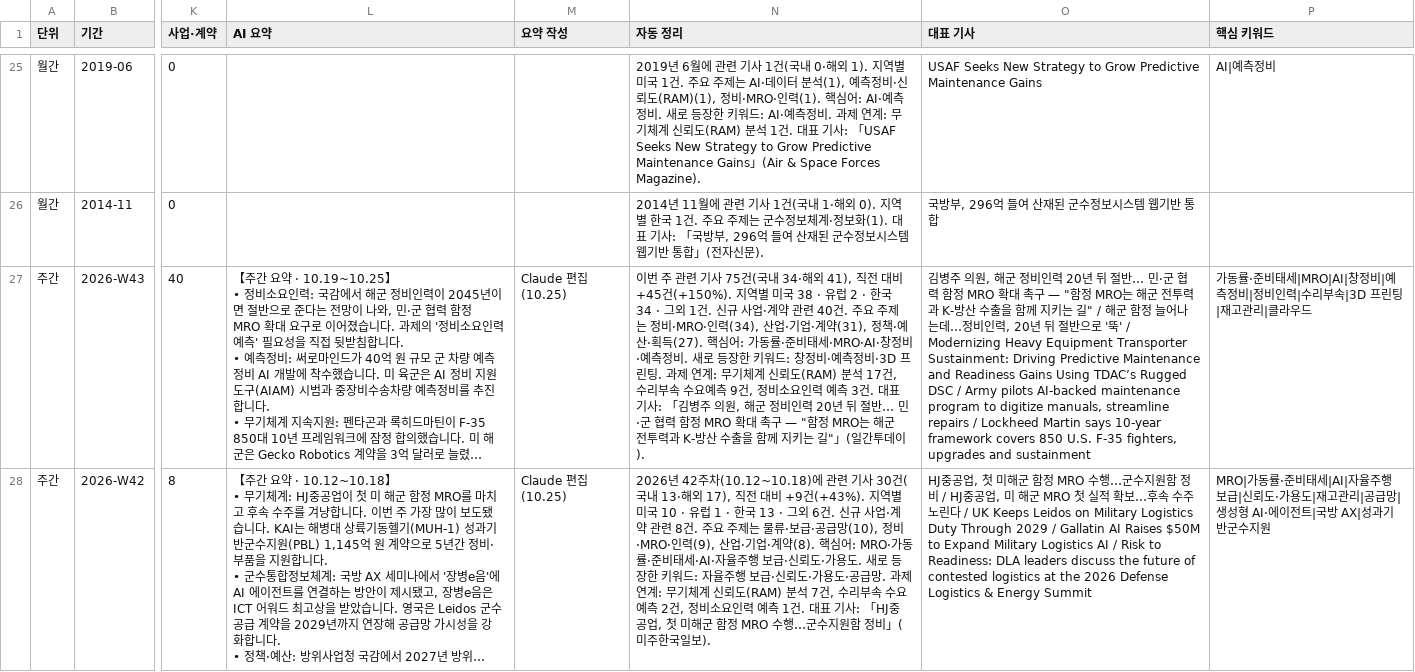
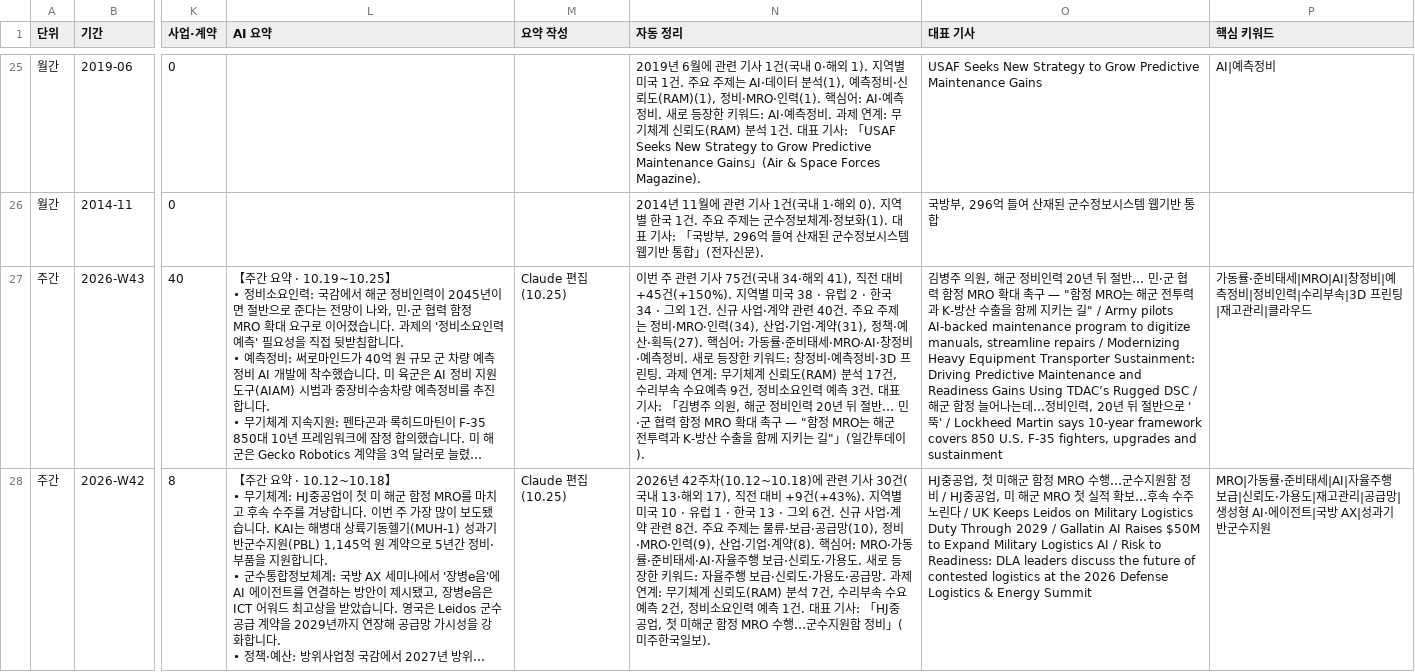
Before and after one commit to JaewoonAhn-HRnews/Logistics-Information-System, a CSV file: data/export/summaries.csv, drawn as a sheet; only a part is shown, gaps mark what is left out; long unchanged cells end in …; the diff covers the shown part only; the diff names each change by its address in the sheet, - before the commit and + after, or states it on an @@ line.

```diff
--- a/data/export/summaries.csv
+++ b/data/export/summaries.csv
-O27 (대표 기사): …" / 해군 함정 늘어나는데…정비인력, 20년 뒤 절반으로 '뚝' / Modernizing Heavy Equipment Transporter Sustainment: Driving Predictive Maintenance and Readiness Gains Using TDAC’s Rugged DSC / Army pilots AI-backed maintenance program to digitize manuals, streamline repairs / Lockheed…
+O27 (대표 기사): …" / Army pilots AI-backed maintenance program to digitize manuals, streamline repairs / Modernizing Heavy Equipment Transporter Sustainment: Driving Predictive Maintenance and Readiness Gains Using TDAC’s Rugged DSC / 해군 함정 늘어나는데…정비인력, 20년 뒤 절반으로 '뚝' / Lockheed…
```
Also changed, not shown: 3 edited cells elsewhere in this file, data/export/articles.csv, 7 other files.
